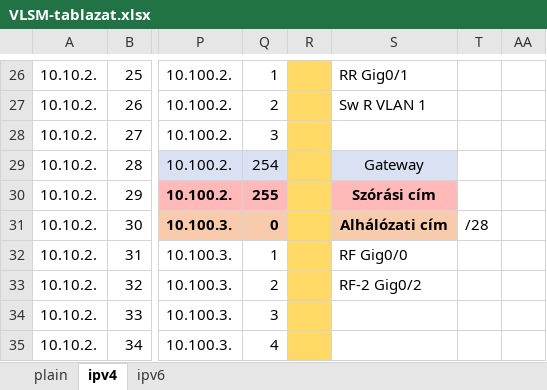
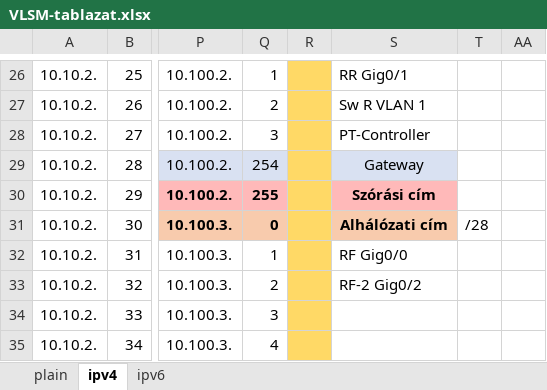
Before and after one commit to I-Izumi/aromas-cubanos, an Excel workbook: Documentations/VLANs/VLSM-tablazat.xlsx, sheet ipv4, drawn as a sheet; only a part is shown, gaps mark what is left out; values as stored, in another font and other column widths than the file's, no borders; the diff names each change by its address in the sheet, - before the commit and + after, or states it on an @@ line.

```diff
--- a/Documentations/VLANs/VLSM-tablazat.xlsx (sheet ipv4)
+++ b/Documentations/VLANs/VLSM-tablazat.xlsx (sheet ipv4)
-S28: (empty)
+S28: PT-Controller
```
Also changed, not shown: 4 other files.
